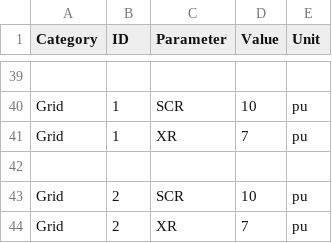
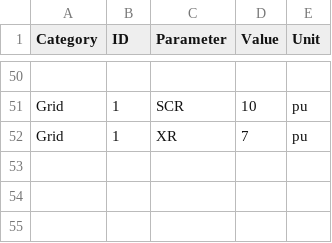
Before and after one commit to Leggendarii/Modular_System_StateSpace, a CSV file: data/parameters.csv, drawn as a sheet; only a part is shown, gaps mark what is left out; the diff covers the shown part only.

Commit message:
Cove robust for Grids PQ and PV now, Case study checked OWPP with onshore statcom

```diff
--- a/data/parameters.csv
+++ b/data/parameters.csv
@@ -41,4 +52 @@ Grid,1,SCR,10,pu
 Grid,1,XR,7,pu
-
-Grid,2,SCR,10,pu
-Grid,2,XR,7,pu
```
Also changed, not shown: 19 added rows, 8 removed rows and 1 edited cell elsewhere in this file, 4 other files.
